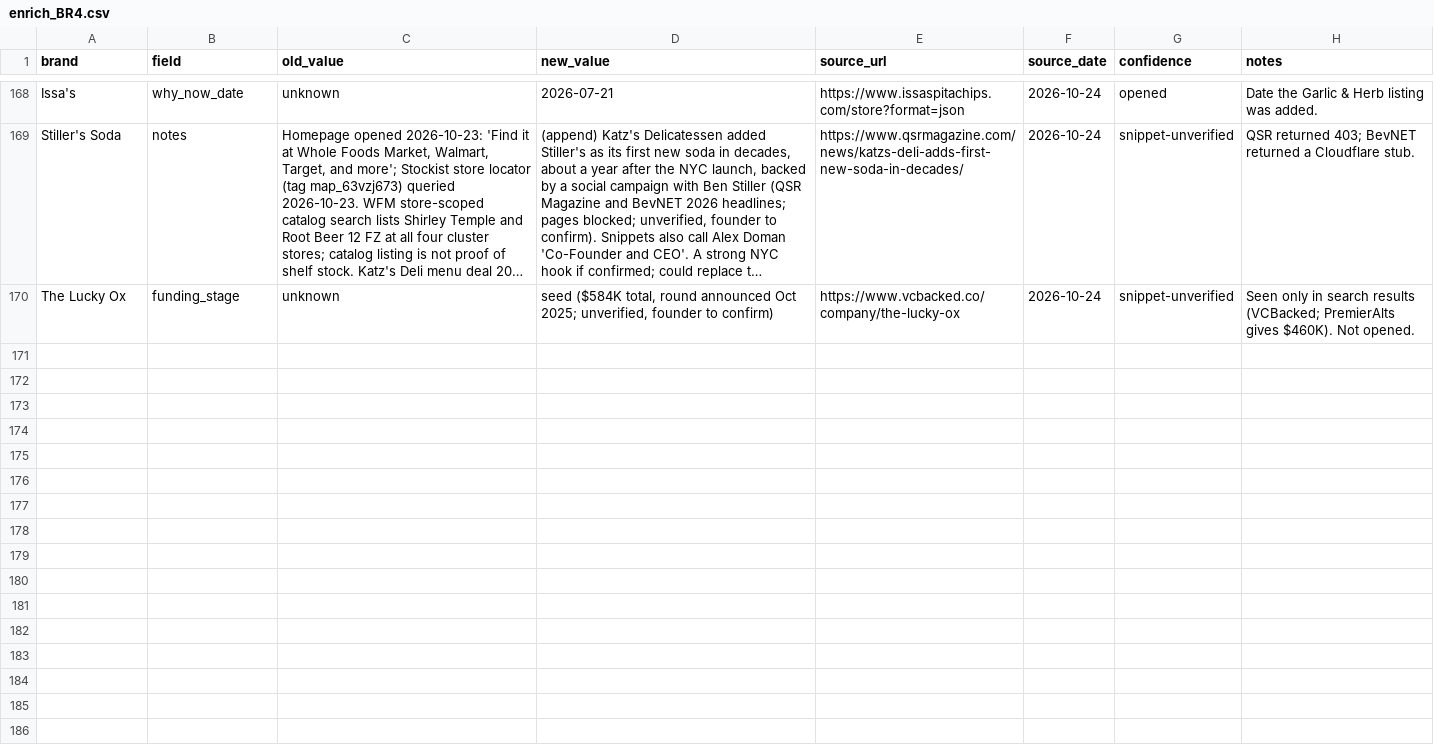
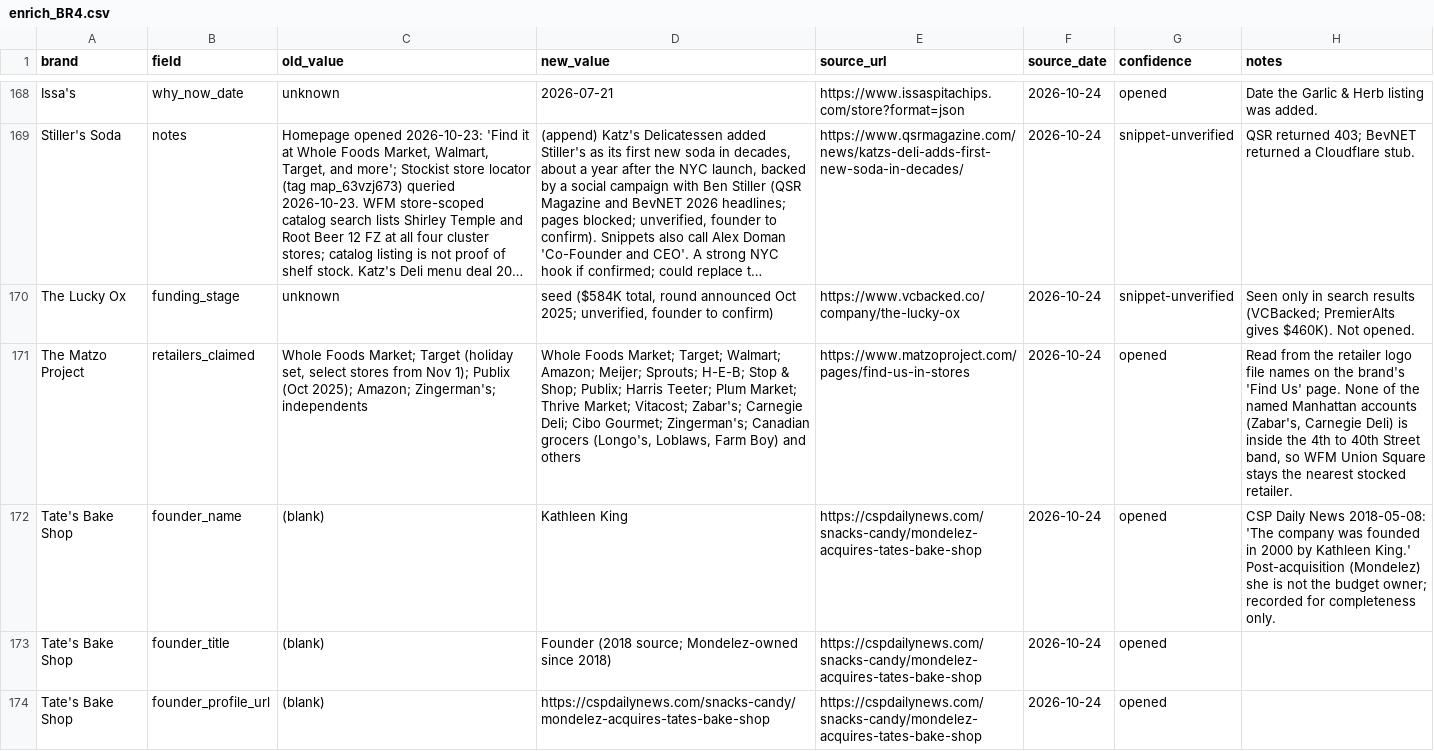
Before and after one commit to koolkam00/accounting-agent, a CSV file: desk-drop/clay-icp-tables/_work/enrich_BR4.csv, drawn as a sheet; only a part is shown, gaps mark what is left out; long unchanged cells end in …; the diff names each change by its address in the sheet, - before the commit and + after, or states it on an @@ line.

```diff
--- a/desk-drop/clay-icp-tables/_work/enrich_BR4.csv
+++ b/desk-drop/clay-icp-tables/_work/enrich_BR4.csv
+row 171: The Matzo Project | retailers_claimed | Whole Foods Market; Target (holiday set, select stores from Nov 1); Publix (Oct 2025); Amazon; Zingerman's; independents | Whole Foods Market; Target; Walmart; Amazon; Meijer; Sprouts; H-E-B; Stop & Shop; Publix; Harris Teeter; Plum Market; Thrive Market; Vitacost; Zabar's; Carnegie Deli; Cibo Gourmet; Zingerman's; Canadian grocers (Longo's, Loblaws, Farm Boy) and others | https://www.matzoproject.com/pages/find-us-in-stores | 2026-10-24 | opened | Read from the retailer logo file names on the brand's 'Find Us' page. None of the named Manhattan accounts (Zabar's, Carnegie Deli) is inside the 4th to 40th Street band, so WFM Union Square stays the nearest stocked retailer.
+row 172: Tate's Bake Shop | founder_name | (blank) | Kathleen King | https://cspdailynews.com/snacks-candy/mondelez-acquires-tates-bake-shop | 2026-10-24 | opened | CSP Daily News 2018-05-08: 'The company was founded in 2000 by Kathleen King.' Post-acquisition (Mondelez) she is not the budget owner; recorded for completeness only.
+row 173: Tate's Bake Shop | founder_title | (blank) | Founder (2018 source; Mondelez-owned since 2018) | https://cspdailynews.com/snacks-candy/mondelez-acquires-tates-bake-shop | 2026-10-24 | opened
+row 174: Tate's Bake Shop | founder_profile_url | (blank) | https://cspdailynews.com/snacks-candy/mondelez-acquires-tates-bake-shop | https://cspdailynews.com/snacks-candy/mondelez-acquires-tates-bake-shop | 2026-10-24 | opened
```
Also changed, not shown: desk-drop/cluster-1-flatiron/_build/out/master_buildings.csv, desk-drop/cluster-1-flatiron/_build/out/master_companies.csv, 9 other files.
